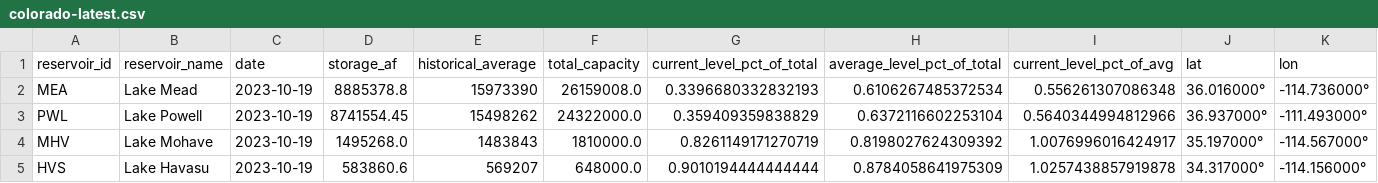
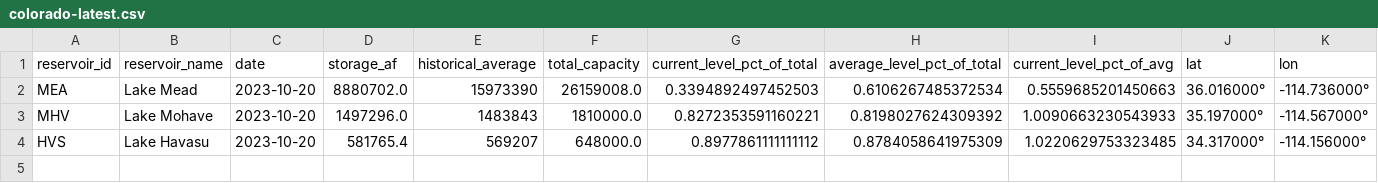
Before and after one commit to datadesk/california-drought-scrapers, a CSV file: data/processed/reservoirs/colorado-latest.csv, drawn as a sheet.

```diff
--- a/data/processed/reservoirs/colorado-latest.csv
+++ b/data/processed/reservoirs/colorado-latest.csv
@@ -1,5 +1,4 @@
 reservoir_id,reservoir_name,date,storage_af,historical_average,total_capacity,current_level_pct_of_total,average_level_pct_of_total,current_level_pct_of_avg,lat,lon
-MEA,Lake Mead,2023-10-19,8885378.8,15973390,26159008.0,0.3396680332832193,0.6106267485372534,0.556261307086348,36.016000°,-114.736000°
-PWL,Lake Powell,2023-10-19,8741554.45,15498262,24322000.0,0.359409359838829,0.6372116602253104,0.5640344994812966,36.937000°,-111.493000°
-MHV,Lake Mohave,2023-10-19,1495268.0,1483843,1810000.0,0.8261149171270719,0.8198027624309392,1.0076996016424917,35.197000°,-114.567000°
-HVS,Lake Havasu,2023-10-19,583860.6,569207,648000.0,0.9010194444444444,0.8784058641975309,1.0257438857919878,34.317000°,-114.156000°
+MEA,Lake Mead,2023-10-20,8880702.0,15973390,26159008.0,0.3394892497452503,0.6106267485372534,0.5559685201450663,36.016000°,-114.736000°
+MHV,Lake Mohave,2023-10-20,1497296.0,1483843,1810000.0,0.8272353591160221,0.8198027624309392,1.0090663230543933,35.197000°,-114.567000°
+HVS,Lake Havasu,2023-10-20,581765.4,569207,648000.0,0.8977861111111112,0.8784058641975309,1.0220629753323485,34.317000°,-114.156000°
```
Also changed, not shown: data/processed/reservoirs/colorado-river-reservoirs-timeseries.csv, data/processed/reservoirs/major-reservoirs-timeseries.csv, 5 other files.
